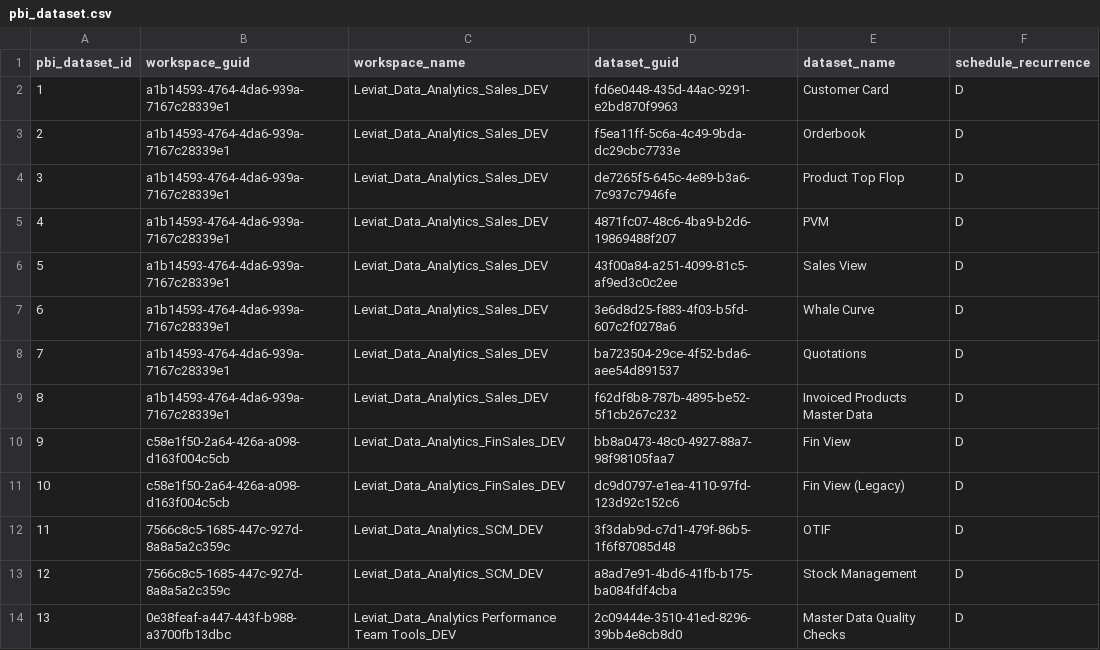
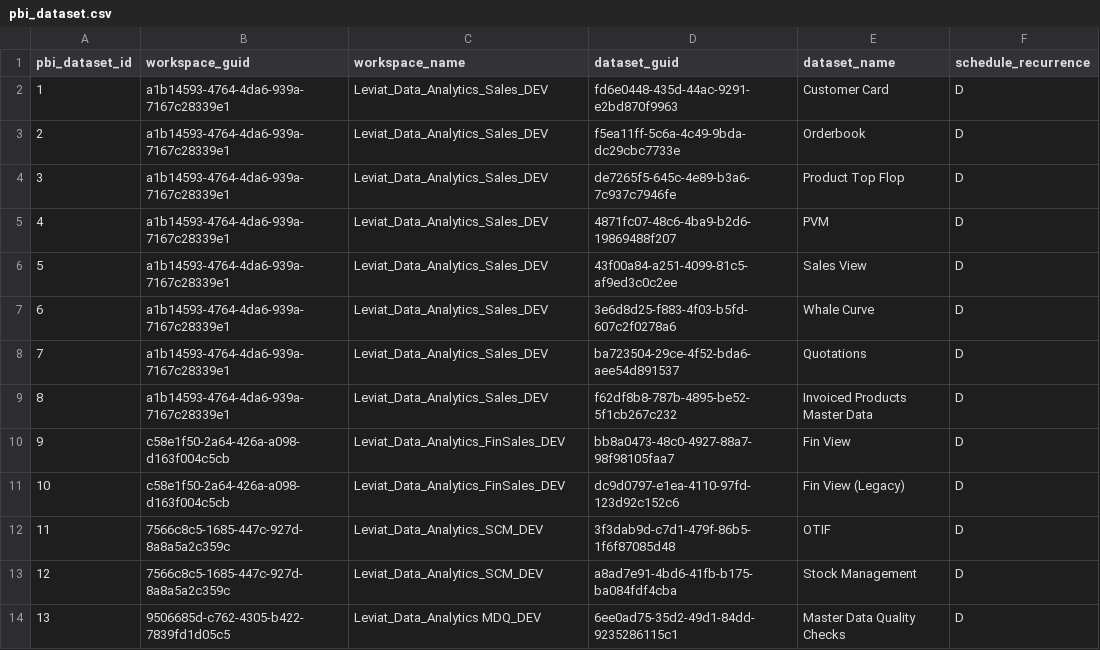
Before and after one commit to szubalii/leviat-data-and-analytics, a CSV file: orchestration/Master Data/01 DEV/pbi_dataset.csv, drawn as a sheet.

Commit message:
PowerBI reference changed to new

```diff
--- a/orchestration/Master Data/01 DEV/pbi_dataset.csv
+++ b/orchestration/Master Data/01 DEV/pbi_dataset.csv
@@ -13,2 +13,2 @@ pbi_dataset_id,workspace_guid,workspace_name,dataset_guid,dataset_name,schedule_
 12,7566c8c5-1685-447c-927d-8a8a5a2c359c,Leviat_Data_Analytics_SCM_DEV,a8ad7e91-4bd6-41fb-b175-ba084fdf4cba,Stock Management,D
-13,0e38feaf-a447-443f-b988-a3700fb13dbc,Leviat_Data_Analytics Performance Team Tools_DEV,2c09444e-3510-41ed-8296-39bb4e8cb8d0,Master Data Quality Checks,D
+13,9506685d-c762-4305-b422-7839fd1d05c5,Leviat_Data_Analytics MDQ_DEV,6ee0ad75-35d2-49d1-84dd-9235286115c1,Master Data Quality Checks,D
```
